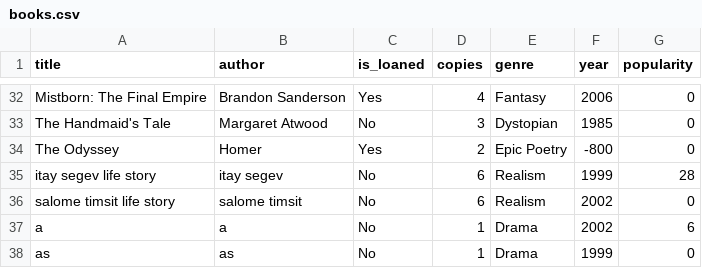
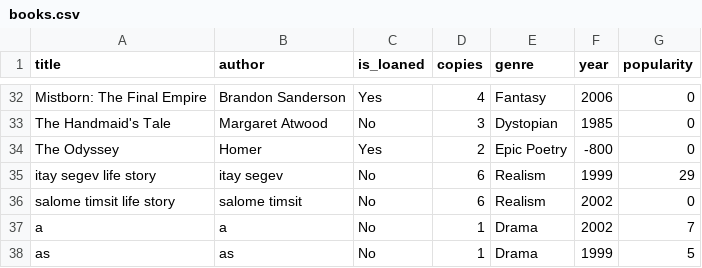
Before and after one commit to salometimsit/Library-Managment-OOP, a CSV file: src/main_lib/Excel_Tables/books.csv, drawn as a sheet; only a part is shown, gaps mark what is left out.

```diff
--- a/src/main_lib/Excel_Tables/books.csv
+++ b/src/main_lib/Excel_Tables/books.csv
@@ -34,5 +34,5 @@ The Handmaid's Tale,Margaret Atwood,No,3,Dystopian,1985,0
 The Odyssey,Homer,Yes,2,Epic Poetry,-800,0
-itay segev life story,itay segev,No,6,Realism,1999,28
+itay segev life story,itay segev,No,6,Realism,1999,29
 salome timsit life story,salome timsit,No,6,Realism,2002,0
-a,a,No,1,Drama,2002,6
-as,as,No,1,Drama,1999,0
+a,a,No,1,Drama,2002,7
+as,as,No,1,Drama,1999,5
```
Also changed, not shown: src/main_lib/Excel_Tables/available_books.csv, src/main_lib/Excel_Tables/not_available_books.csv, 5 other files.
